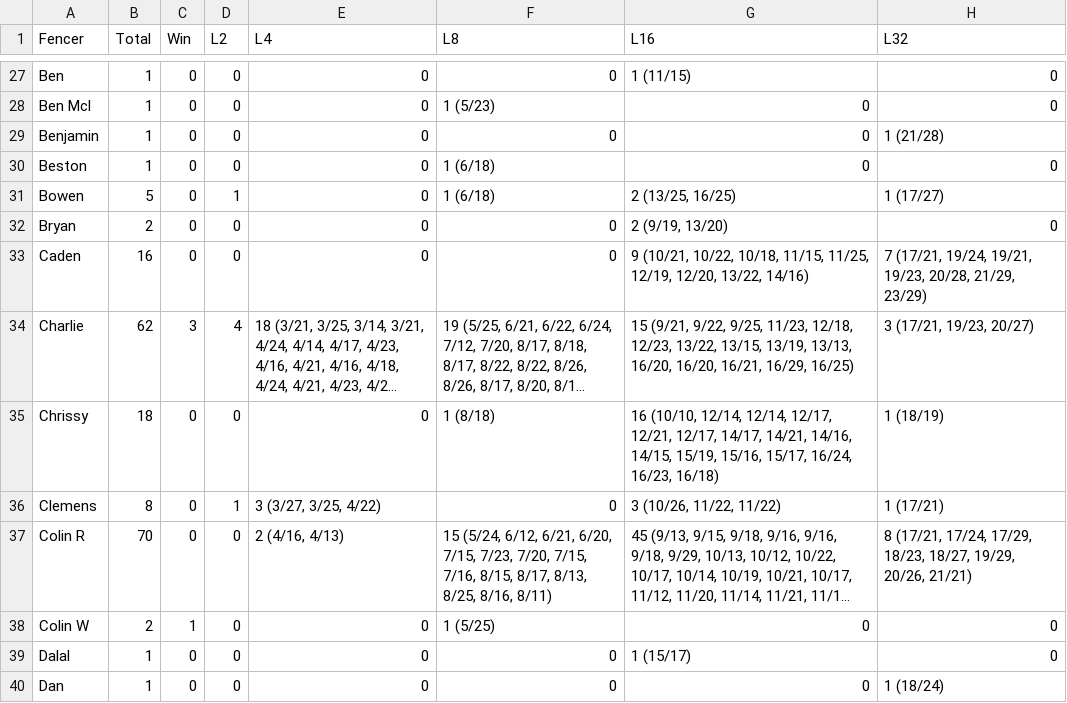
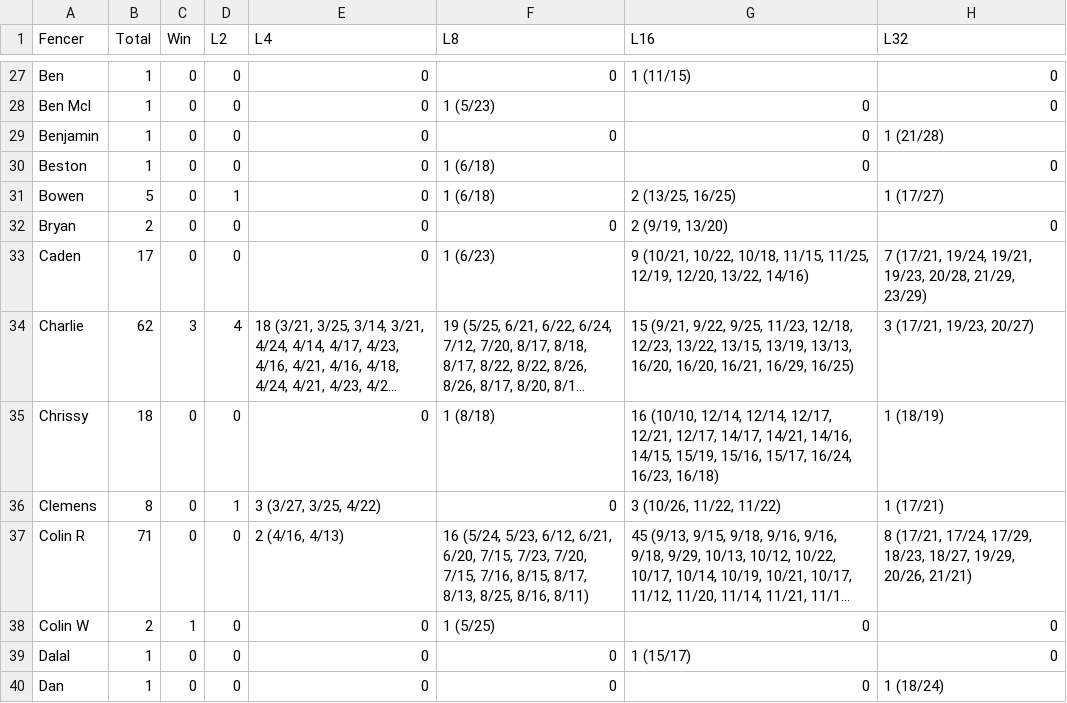
Before and after one commit to Alex3400/FencingTracker, a CSV file: docs/data/placement_stats.csv, drawn as a sheet; only a part is shown, gaps mark what is left out; long unchanged cells end in …; the diff covers the shown part only; the diff names each change by its address in the sheet, - before the commit and + after, or states it on an @@ line.

```diff
--- a/docs/data/placement_stats.csv
+++ b/docs/data/placement_stats.csv
-B33 (Total): 16
+B33 (Total): 17
-F33 (L8): 0
+F33 (L8): 1 (6/23)
-B37 (Total): 70
+B37 (Total): 71
-F37 (L8): 15 (5/24, 6/12, 6/21,…
+F37 (L8): 16 (5/24, 5/23, 6/12, 6/21,…
```
Also changed, not shown: 2 added rows and 38 edited cells elsewhere in this file, docs/data/fencer_stats.csv, docs/data/head_to_head_stats.csv, 17 other files.
